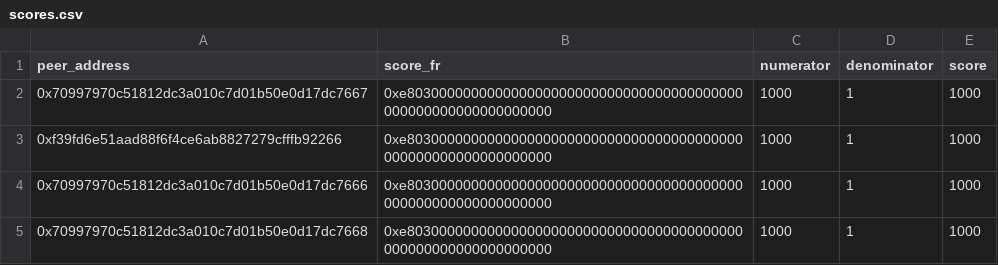
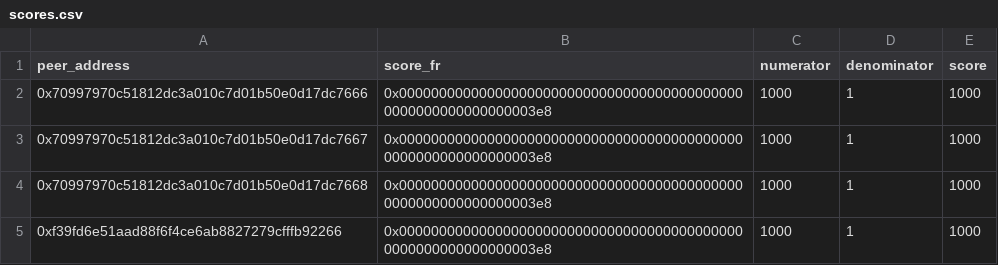
Before and after one commit to privacy-scaling-explorations/zk-eigentrust, a CSV file: data/scores.csv, drawn as a sheet.

Commit message:
fix: update sample output file

```diff
--- a/data/scores.csv
+++ b/data/scores.csv
@@ -1,5 +1,5 @@
 peer_address,score_fr,numerator,denominator,score
-0x70997970c51812dc3a010c7d01b50e0d17dc7667,0xe803000000000000000000000000000000000000000000000000000000000000,1000,1,1000
-0xf39fd6e51aad88f6f4ce6ab8827279cfffb92266,0xe803000000000000000000000000000000000000000000000000000000000000,1000,1,1000
-0x70997970c51812dc3a010c7d01b50e0d17dc7666,0xe803000000000000000000000000000000000000000000000000000000000000,1000,1,1000
-0x70997970c51812dc3a010c7d01b50e0d17dc7668,0xe803000000000000000000000000000000000000000000000000000000000000,1000,1,1000
+0x70997970c51812dc3a010c7d01b50e0d17dc7666,0x00000000000000000000000000000000000000000000000000000000000003e8,1000,1,1000
+0x70997970c51812dc3a010c7d01b50e0d17dc7667,0x00000000000000000000000000000000000000000000000000000000000003e8,1000,1,1000
+0x70997970c51812dc3a010c7d01b50e0d17dc7668,0x00000000000000000000000000000000000000000000000000000000000003e8,1000,1,1000
+0xf39fd6e51aad88f6f4ce6ab8827279cfffb92266,0x00000000000000000000000000000000000000000000000000000000000003e8,1000,1,1000
```
